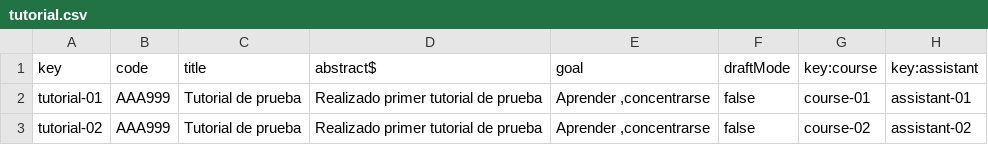
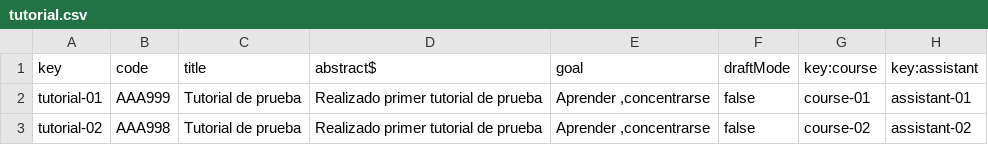
Before and after one commit to JuanJoCasamitjana/dp2-22-23, a CSV file: Acme-L3-D01/src/main/webapp/WEB-INF/resources/sample-data/tutorial.csv, drawn as a sheet; the diff names each change by its address in the sheet, - before the commit and + after, or states it on an @@ line.

```diff
--- a/Acme-L3-D01/src/main/webapp/WEB-INF/resources/sample-data/tutorial.csv
+++ b/Acme-L3-D01/src/main/webapp/WEB-INF/resources/sample-data/tutorial.csv
-B3 (code): AAA999
+B3 (code): AAA998
```
Also changed, not shown: 5 other files.
